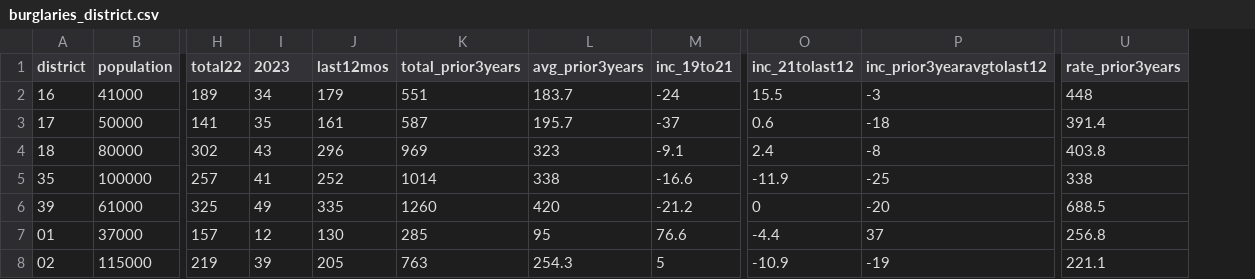
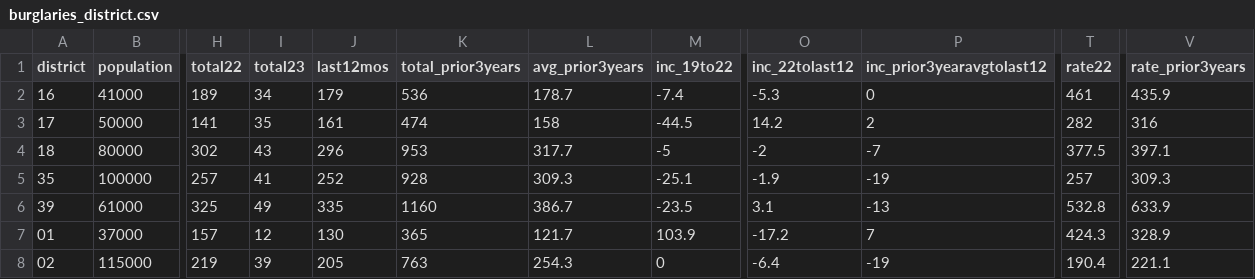
Before and after one commit to abcotvdata/safetytracker_philadelphia, a CSV file: data/output/districts/burglaries_district.csv, drawn as a sheet; only a part is shown, gaps mark what is left out; removed rows and columns are numbered as before the commit, all else as after; the diff covers the shown part only; the diff names each change by its address in the sheet, - before the commit and + after, or states it on an @@ line.

```diff
--- a/data/output/districts/burglaries_district.csv
+++ b/data/output/districts/burglaries_district.csv
-column M (inc_19to21), rows 2-8: -24 | -37 | -9.1 | -16.6 | -21.2 | 76.6 | 5
+column M (inc_19to22), rows 2-8: -7.4 | -44.5 | -5 | -25.1 | -23.5 | 103.9 | 0
-column O (inc_21tolast12), rows 2-8: 15.5 | 0.6 | 2.4 | -11.9 | 0 | -4.4 | -10.9
+column O (inc_22tolast12), rows 2-8: -5.3 | 14.2 | -2 | -1.9 | 3.1 | -17.2 | -6.4
+column T (rate22), rows 2-8: 461 | 282 | 377.5 | 257 | 532.8 | 424.3 | 190.4
-I1: 2023
+I1: total23
-K2 (total_prior3years): 551
+K2 (total_prior3years): 536
-L2 (avg_prior3years): 183.7
+L2 (avg_prior3years): 178.7
-P2 (inc_prior3yearavgtolast12): -3
+P2 (inc_prior3yearavgtolast12): 0
-V2 (rate_prior3years): 448
+V2 (rate_prior3years): 435.9
-K3 (total_prior3years): 587
+K3 (total_prior3years): 474
-L3 (avg_prior3years): 195.7
+L3 (avg_prior3years): 158
-P3 (inc_prior3yearavgtolast12): -18
+P3 (inc_prior3yearavgtolast12): 2
-V3 (rate_prior3years): 391.4
+V3 (rate_prior3years): 316
-K4 (total_prior3years): 969
+K4 (total_prior3years): 953
-L4 (avg_prior3years): 323
+L4 (avg_prior3years): 317.7
-P4 (inc_prior3yearavgtolast12): -8
+P4 (inc_prior3yearavgtolast12): -7
-V4 (rate_prior3years): 403.8
+V4 (rate_prior3years): 397.1
-K5 (total_prior3years): 1014
+K5 (total_prior3years): 928
-L5 (avg_prior3years): 338
+L5 (avg_prior3years): 309.3
-P5 (inc_prior3yearavgtolast12): -25
+P5 (inc_prior3yearavgtolast12): -19
-V5 (rate_prior3years): 338
+V5 (rate_prior3years): 309.3
-K6 (total_prior3years): 1260
+K6 (total_prior3years): 1160
-L6 (avg_prior3years): 420
+L6 (avg_prior3years): 386.7
-P6 (inc_prior3yearavgtolast12): -20
+P6 (inc_prior3yearavgtolast12): -13
-V6 (rate_prior3years): 688.5
+V6 (rate_prior3years): 633.9
-K7 (total_prior3years): 285
+K7 (total_prior3years): 365
-L7 (avg_prior3years): 95
+L7 (avg_prior3years): 121.7
-P7 (inc_prior3yearavgtolast12): 37
+P7 (inc_prior3yearavgtolast12): 7
-V7 (rate_prior3years): 256.8
+V7 (rate_prior3years): 328.9
```
Also changed, not shown: 57 edited cells elsewhere in this file, data/output/districts/district_category.csv, data/output/districts/district_detailed.csv, 42 other files.
